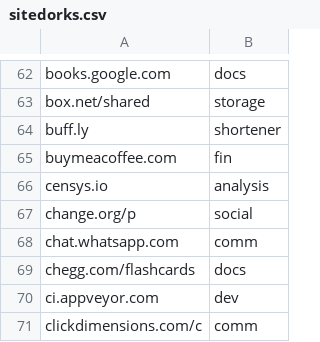
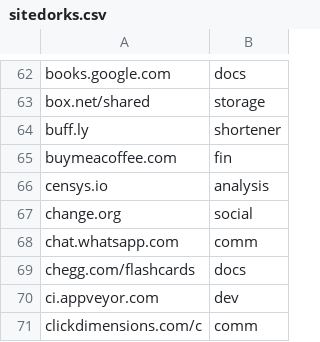
Before and after one commit to Zarcolio/sitedorks, a CSV file: csv/sitedorks.csv, drawn as a sheet; only a part is shown, gaps mark what is left out.

Commit message:
Update sitedorks.csv

```diff
--- a/csv/sitedorks.csv
+++ b/csv/sitedorks.csv
@@ -66,3 +66,3 @@ buymeacoffee.com,fin
 censys.io,analysis
-change.org/p,social
+change.org,social
 chat.whatsapp.com,comm
```
